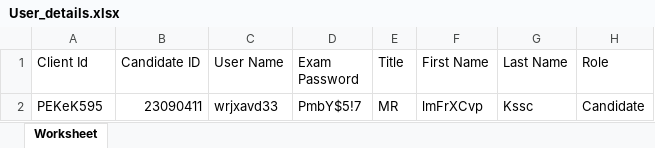
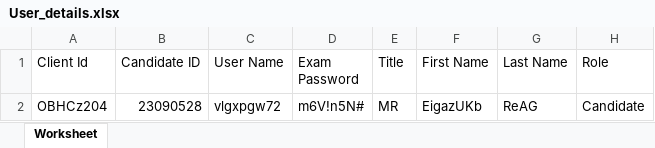
Before and after one commit to RaghuCPatel/Elumina, an Excel workbook: download/User_details.xlsx, sheet Worksheet, drawn as a sheet; values as stored, in another font and other column widths than the file's, no borders; removed rows and columns are numbered as before the commit, all else as after; the diff names each change by its address in the sheet, - before the commit and + after, or states it on an @@ line.

```diff
--- a/download/User_details.xlsx (sheet Worksheet)
+++ b/download/User_details.xlsx (sheet Worksheet)
-row 2: PEKeK595 | 23090411 | wrjxavd33 | PmbY$5!7 | MR | lmFrXCvp | Kssc | Candidate
+row 2: OBHCz204 | 23090528 | vlgxpgw72 | m6V!n5N# | MR | EigazUKb | ReAG | Candidate
```
Also changed, not shown: 47 other files.
